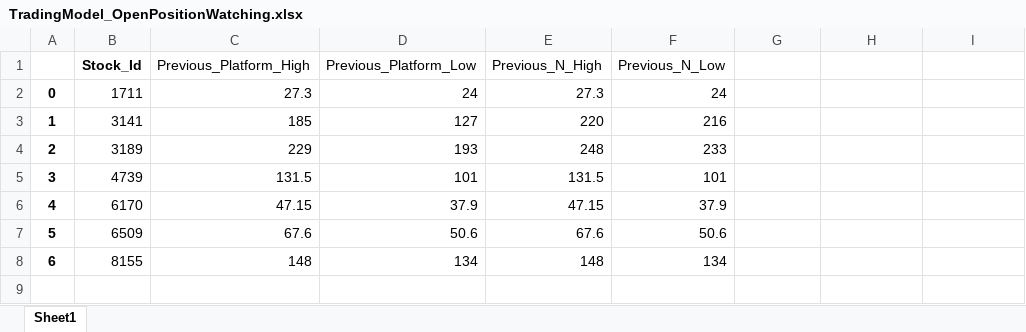
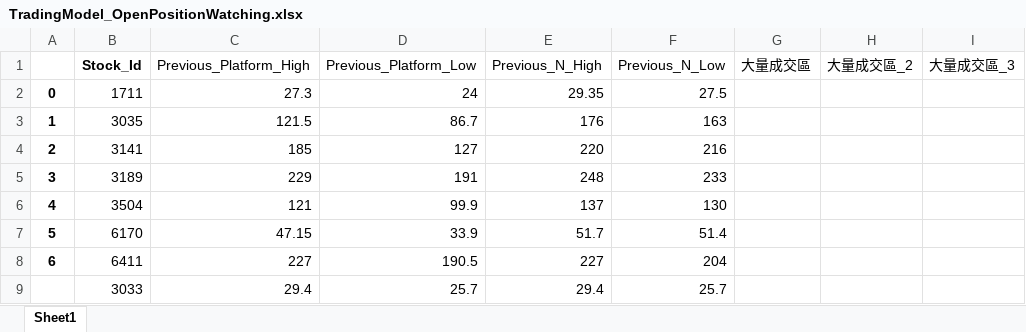
Before and after one commit to raywugithub/TradingModel, an Excel workbook: TradingModel_OpenPositionWatching.xlsx, sheet Sheet1, drawn as a sheet; values as stored, in another font and other column widths than the file's, no borders; removed rows and columns are numbered as before the commit, all else as after; the diff names each change by its address in the sheet, - before the commit and + after, or states it on an @@ line.

Commit message:
TradingModel - 2021/11/11 data update / 個股歷史損益 / 每日歷史總損益 / 完成

```diff
--- a/TradingModel_OpenPositionWatching.xlsx (sheet Sheet1)
+++ b/TradingModel_OpenPositionWatching.xlsx (sheet Sheet1)
-G1: (empty)
+G1: 大量成交區
-H1: (empty)
+H1: 大量成交區_2
-I1: (empty)
+I1: 大量成交區_3
-E2 (Previous_N_High): 27.3
+E2 (Previous_N_High): 29.35
-F2 (Previous_N_Low): 24
+F2 (Previous_N_Low): 27.5
+row 3: 1 | 3035 | 121.5 | 86.7 | 176 | 163
@@ column A renumbered between rows 4 and 7 @@
-D5 (Previous_Platform_Low): 193
+D5 (Previous_Platform_Low): 191
-row 5: 3 | 4739 | 131.5 | 101 | 131.5 | 101
+row 6: 4 | 3504 | 121 | 99.9 | 137 | 130
-D7 (Previous_Platform_Low): 37.9
+D7 (Previous_Platform_Low): 33.9
-E7 (Previous_N_High): 47.15
+E7 (Previous_N_High): 51.7
-F7 (Previous_N_Low): 37.9
+F7 (Previous_N_Low): 51.4
-row 7: 5 | 6509 | 67.6 | 50.6 | 67.6 | 50.6
-row 8: 6 | 8155 | 148 | 134 | 148 | 134
+row 8: 6 | 6411 | 227 | 190.5 | 227 | 204
+row 9:  | 3033 | 29.4 | 25.7 | 29.4 | 25.7
```
Also changed, not shown: TradingModel_OpenPositionTodayClose.xlsx, TradingModel_TotalCapital.xlsx, 6 other files.
